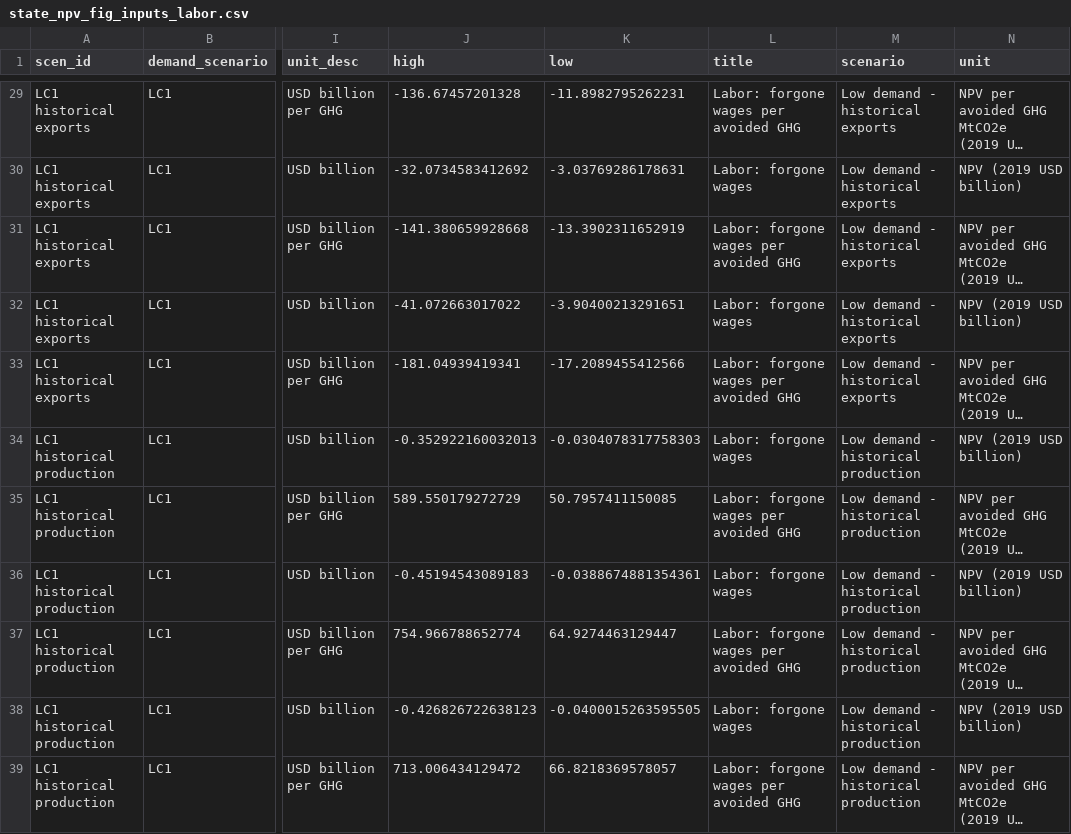
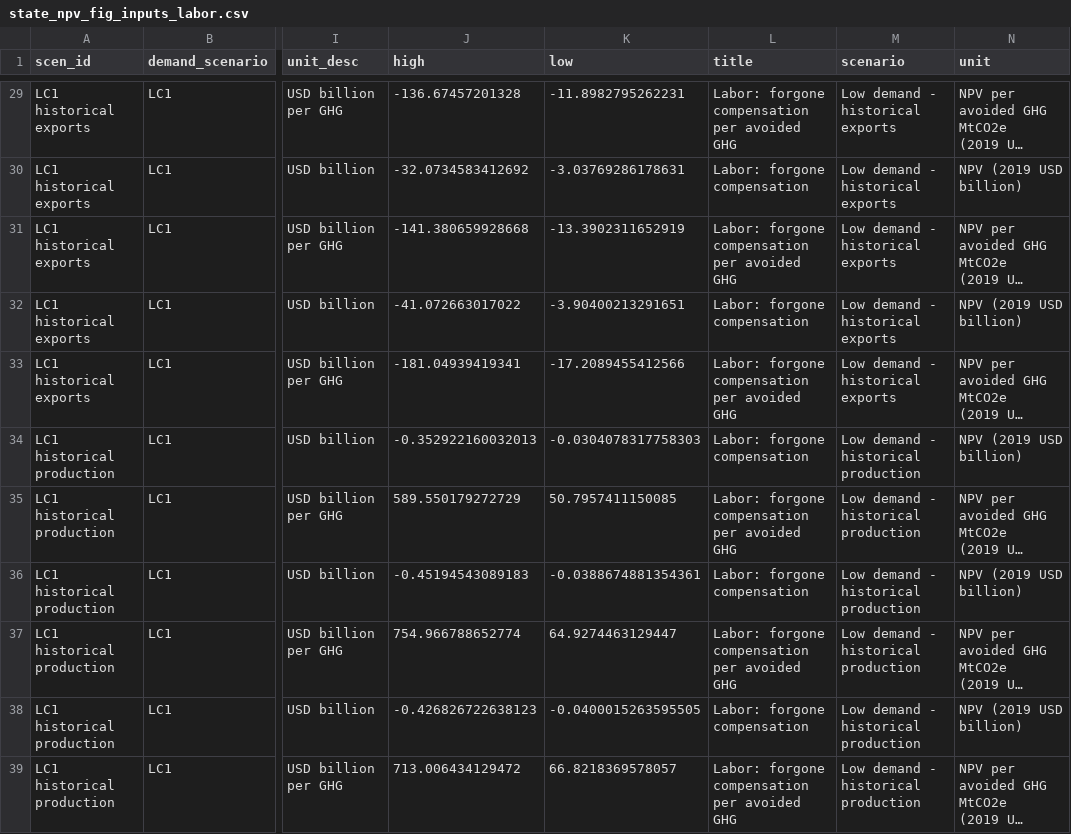
Before and after one commit to emlab-ucsb/ca-refining, a CSV file: outputs/rev-submission/cuf=0.6_beta-scenario=main/results/figures/figure-3/state_npv_fig_inputs_labor.csv, drawn as a sheet; only a part is shown, gaps mark what is left out; long unchanged cells end in …; the diff covers the shown part only; the diff names each change by its address in the sheet, - before the commit and + after, or states it on an @@ line.

```diff
--- a/outputs/rev-submission/cuf=0.6_beta-scenario=main/results/figures/figure-3/state_npv_fig_inputs_labor.csv
+++ b/outputs/rev-submission/cuf=0.6_beta-scenario=main/results/figures/figure-3/state_npv_fig_inputs_labor.csv
-L29 (title): Labor: forgone wages per avoided GHG
+L29 (title): Labor: forgone compensation per avoided GHG
-L30 (title): Labor: forgone wages
+L30 (title): Labor: forgone compensation
-L31 (title): Labor: forgone wages per avoided GHG
+L31 (title): Labor: forgone compensation per avoided GHG
-L32 (title): Labor: forgone wages
+L32 (title): Labor: forgone compensation
-L33 (title): Labor: forgone wages per avoided GHG
+L33 (title): Labor: forgone compensation per avoided GHG
-L34 (title): Labor: forgone wages
+L34 (title): Labor: forgone compensation
-L35 (title): Labor: forgone wages per avoided GHG
+L35 (title): Labor: forgone compensation per avoided GHG
-L36 (title): Labor: forgone wages
+L36 (title): Labor: forgone compensation
-L37 (title): Labor: forgone wages per avoided GHG
+L37 (title): Labor: forgone compensation per avoided GHG
-L38 (title): Labor: forgone wages
+L38 (title): Labor: forgone compensation
-L39 (title): Labor: forgone wages per avoided GHG
+L39 (title): Labor: forgone compensation per avoided GHG
```
Also changed, not shown: 37 edited cells elsewhere in this file, outputs/rev-submission/cuf=0.6_beta-scenario=main/results/figures/figure-5/state_disaggregated_npv_fig_inputs.csv, outputs/rev-submission/cuf=0.6_beta-scenario=main/results/figures/figure-5/state_disaggregated_npv_pc_fig_inputs.csv, 15 other files.
